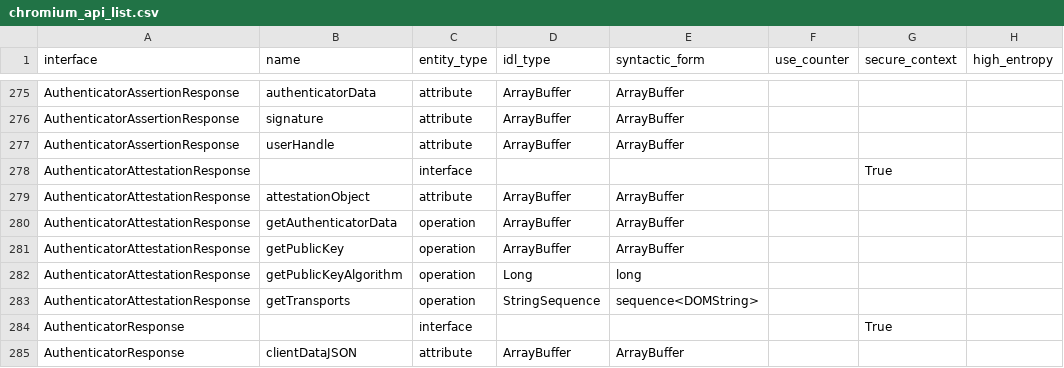
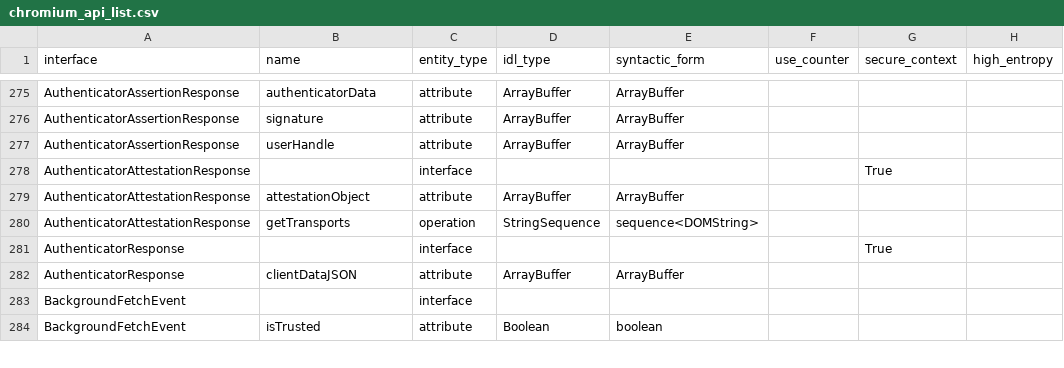
Before and after one commit to asankah/chromium-api-list, a CSV file: chromium_api_list.csv, drawn as a sheet; only a part is shown, gaps mark what is left out; the shorter side is filled out with more unchanged rows.

Commit message:
Blink API list update from refs/heads/master@{#776750}
Source Chromium revision is https://crrev.com/092579a627a8ea8cb4c6c5fd1dac82282d39f8f1

See https://github.com/asankah/chromium-api-list for details on how the
list was generated.

```diff
--- a/chromium_api_list.csv
+++ b/chromium_api_list.csv
@@ -279,5 +279,2 @@ AuthenticatorAttestationResponse,,interface,,,,True,
 AuthenticatorAttestationResponse,attestationObject,attribute,ArrayBuffer,ArrayBuffer,,,
-AuthenticatorAttestationResponse,getAuthenticatorData,operation,ArrayBuffer,ArrayBuffer,,,
-AuthenticatorAttestationResponse,getPublicKey,operation,ArrayBuffer,ArrayBuffer,,,
-AuthenticatorAttestationResponse,getPublicKeyAlgorithm,operation,Long,long,,,
 AuthenticatorAttestationResponse,getTransports,operation,StringSequence,sequence<DOMString>,,,
```
